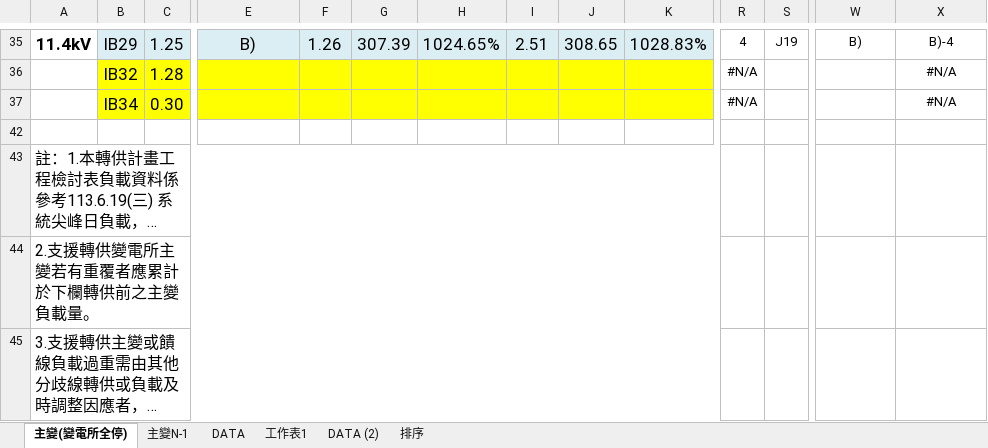
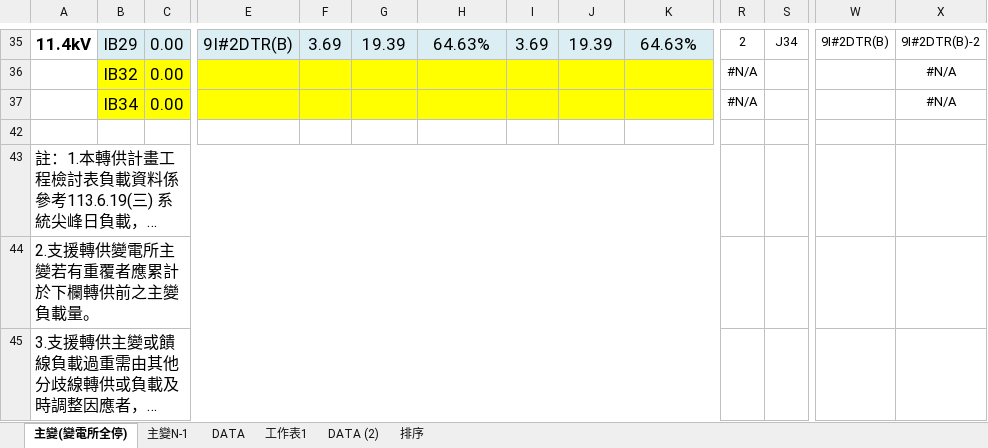
Before and after one commit to chingmingyao/VBA, an Excel workbook: 轉供要求書 N-1.xlsm, sheet 主變(變電所全停), drawn as a sheet; only a part is shown, gaps mark what is left out; long unchanged cells end in …; values as stored, in another font and other column widths than the file's, no borders; charts and pictures and conditional formats not drawn; the diff covers the shown part only; the diff names each change by its address in the sheet, - before the commit and + after, or states it on an @@ line.

```diff
--- a/轉供要求書 N-1.xlsm (sheet 主變(變電所全停))
+++ b/轉供要求書 N-1.xlsm (sheet 主變(變電所全停))
-C35: 1.25
+C35: 0.00
-E35: B)
+E35: 9I#2DTR(B)
-F35: 1.26
+F35: 3.69
-G35: 307.39
+G35: 19.39
-H35: 1024.65%
+H35: 64.63%
-I35: 2.51
+I35: 3.69
-J35: 308.65
+J35: 19.39
-K35: 1028.83%
+K35: 64.63%
-R35: 4
+R35: 2
-S35: J19
+S35: J34
-W35: B)
+W35: 9I#2DTR(B)
-X35: B)-4
+X35: 9I#2DTR(B)-2
-C36: 1.28
+C36: 0.00
-C37: 0.30
+C37: 0.00
```
Also changed, not shown: 16 added rows, 16 removed rows, 88 edited cells and cell formats elsewhere in this sheet, sheet DATA, sheet 排序, formulas that keep their value, hidden cells, charts or pictures.
